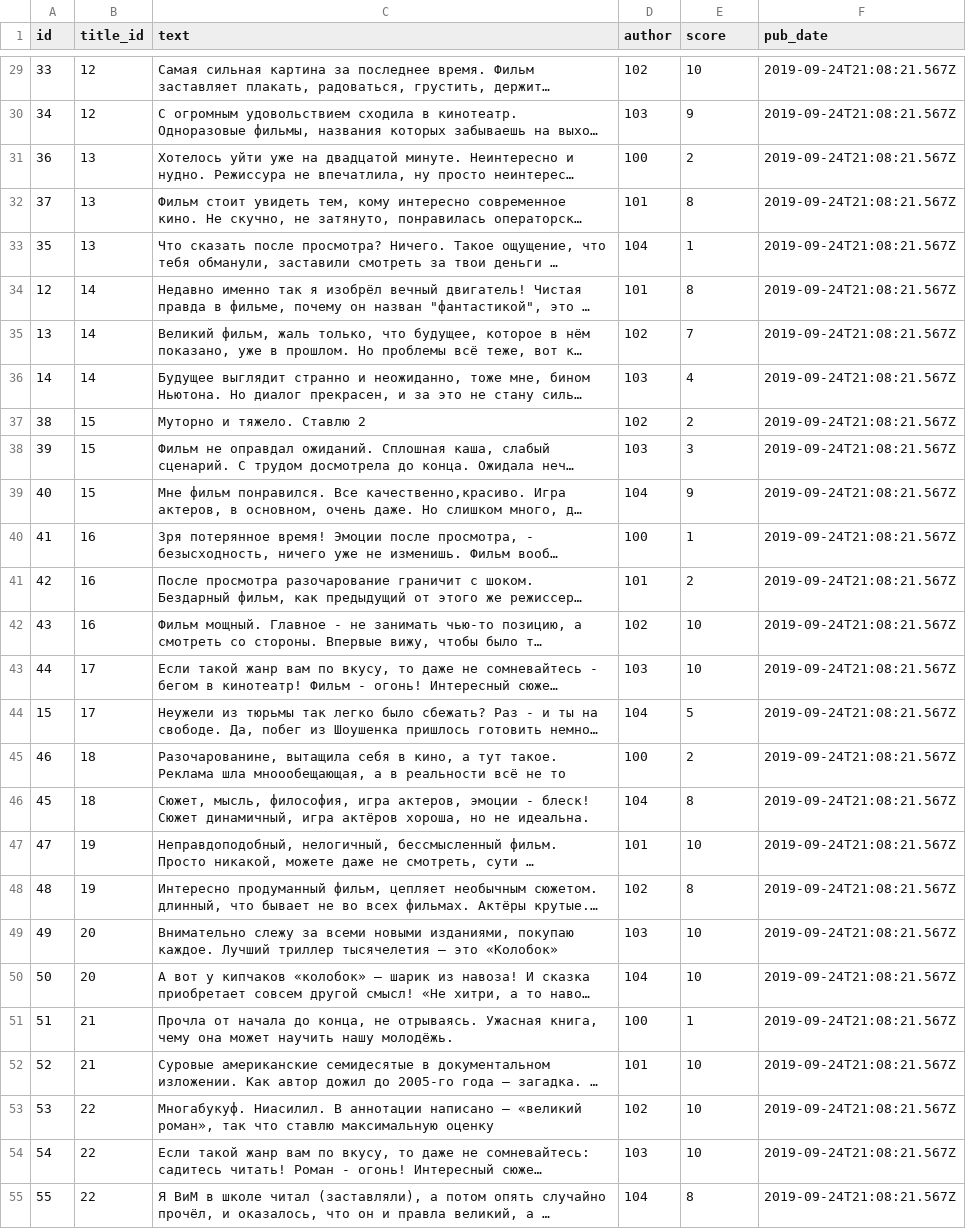
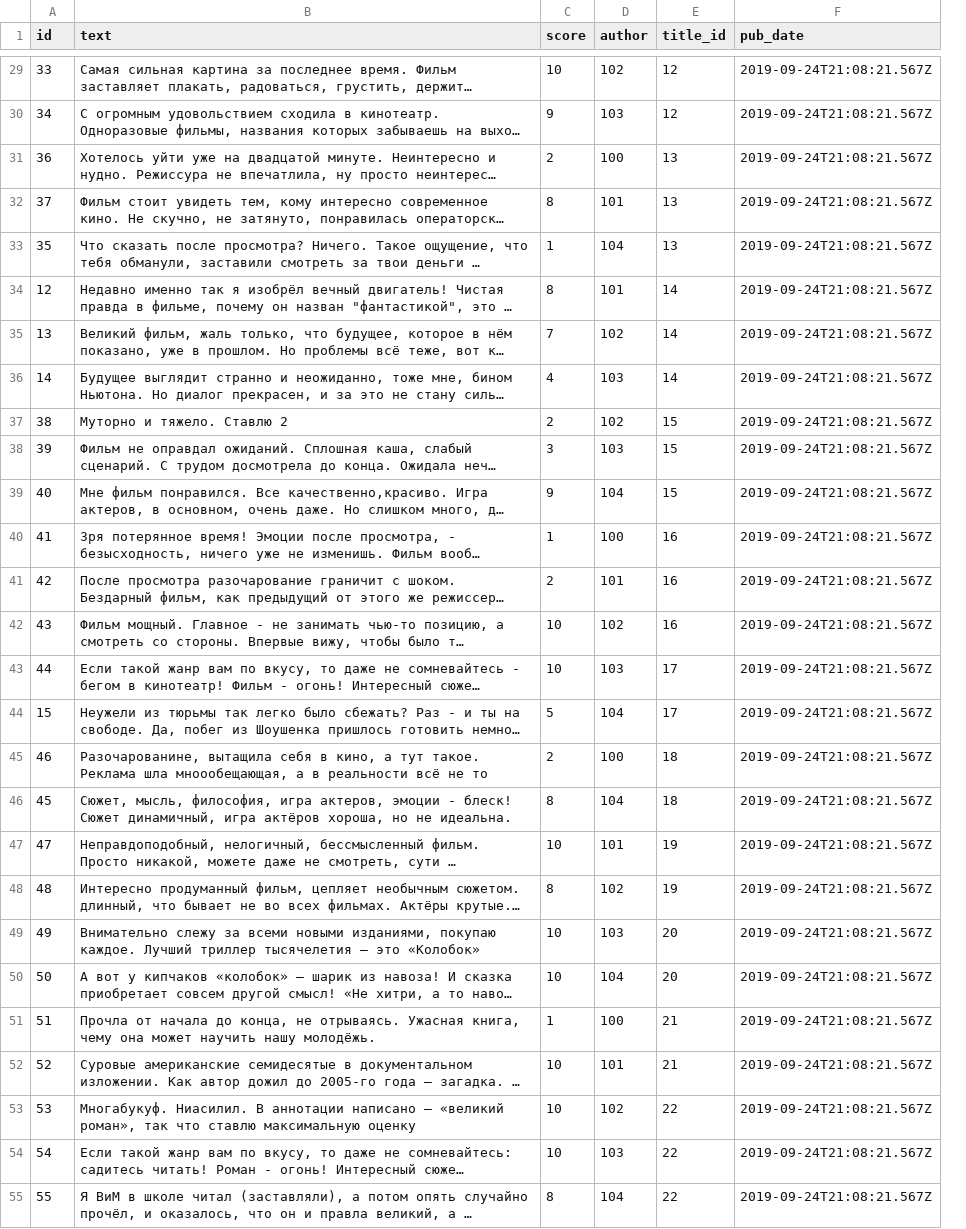
Before and after one commit to salkynsu/api_yamdb, a CSV file: api_yamdb/static/data/review.csv, drawn as a sheet; only a part is shown, gaps mark what is left out; long unchanged cells end in …; removed rows and columns are numbered as before the commit, all else as after; the diff covers the shown part only; the diff names each change by its address in the sheet, - before the commit and + after, or states it on an @@ line.

```diff
--- a/api_yamdb/static/data/review.csv
+++ b/api_yamdb/static/data/review.csv
-column B (title_id), rows 29-55: 12 | 12 | 13 | 13 | 13 | 14 | 14 | 14 | 15 | 15 | 15 | 16 | 16 | 16 | 17 | 17 | 18 | 18 | 19 | 19 | 20 | 20 | 21 | 21 | 22 | 22 | 22
+column C (score), rows 29-55: 10 | 9 | 2 | 8 | 1 | 8 | 7 | 4 | 2 | 3 | 9 | 1 | 2 | 10 | 10 | 5 | 2 | 8 | 10 | 8 | 10 | 10 | 1 | 10 | 10 | 10 | 8
-E1: score
+E1: title_id
-E29 (title_id): 10
+E29 (title_id): 12
-E30 (title_id): 9
+E30 (title_id): 12
-E31 (title_id): 2
+E31 (title_id): 13
-E32 (title_id): 8
+E32 (title_id): 13
-E33 (title_id): 1
+E33 (title_id): 13
-E34 (title_id): 8
+E34 (title_id): 14
-E35 (title_id): 7
+E35 (title_id): 14
-E36 (title_id): 4
+E36 (title_id): 14
-E37 (title_id): 2
+E37 (title_id): 15
-E38 (title_id): 3
+E38 (title_id): 15
-E39 (title_id): 9
+E39 (title_id): 15
-E40 (title_id): 1
+E40 (title_id): 16
-E41 (title_id): 2
+E41 (title_id): 16
-E42 (title_id): 10
+E42 (title_id): 16
-E43 (title_id): 10
+E43 (title_id): 17
-E44 (title_id): 5
+E44 (title_id): 17
-E45 (title_id): 2
+E45 (title_id): 18
-E46 (title_id): 8
+E46 (title_id): 18
-E47 (title_id): 10
+E47 (title_id): 19
-E48 (title_id): 8
+E48 (title_id): 19
-E49:E50 (title_id): 10
+E49:E50 (title_id): 20
-E51 (title_id): 1
+E51 (title_id): 21
-E52 (title_id): 10
+E52 (title_id): 21
-E53:E54 (title_id): 10
+E53:E54 (title_id): 22
-E55 (title_id): 8
+E55 (title_id): 22
```
Also changed, not shown: 44 edited cells elsewhere in this file, api_yamdb/static/data/comments.csv, api_yamdb/static/data/titles.csv, 1 other file.
